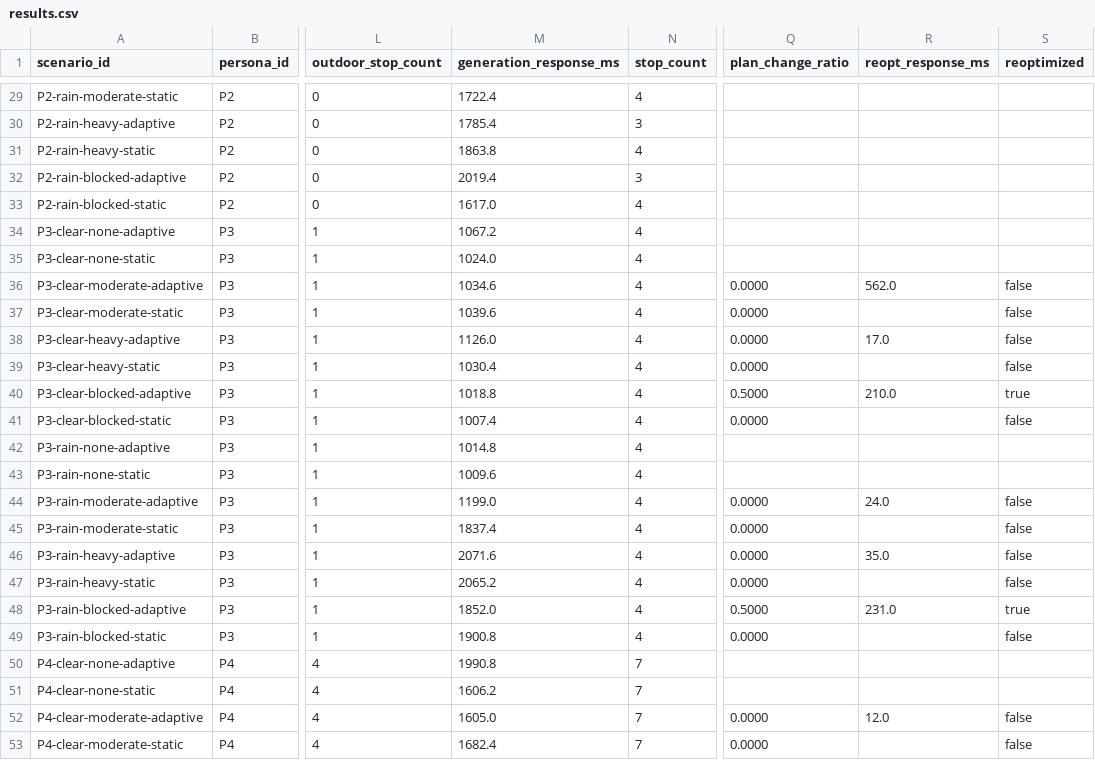
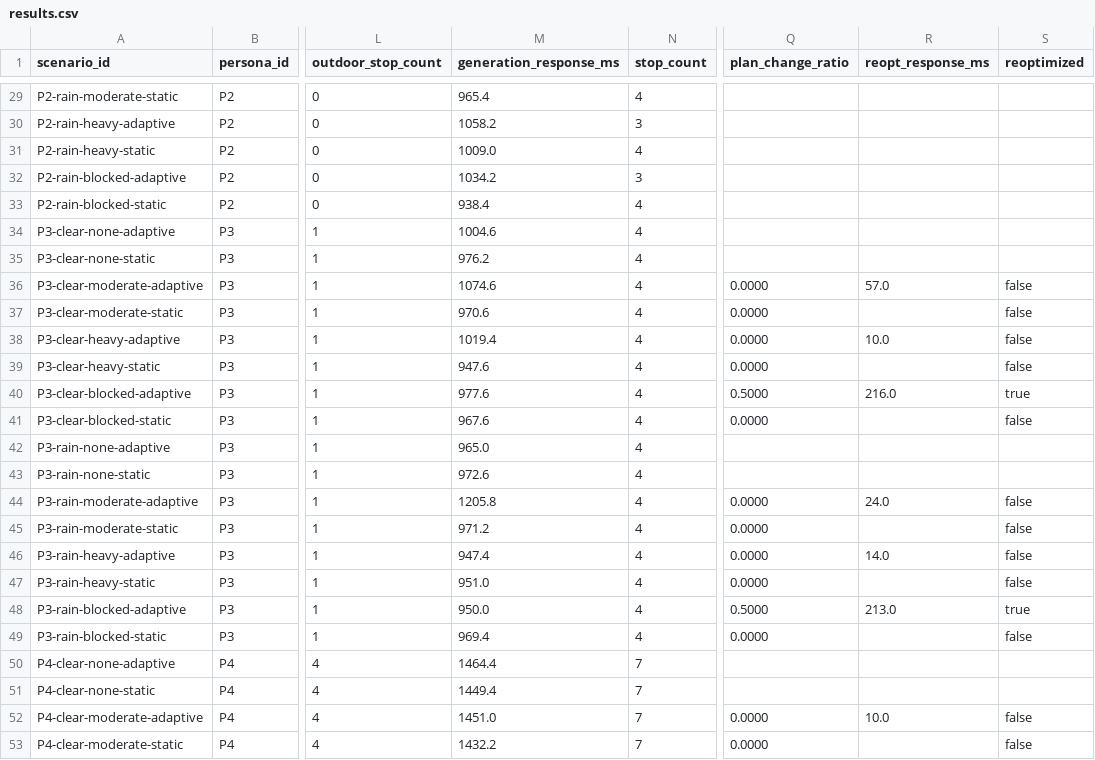
Before and after one commit to Tarik2102/adaptive-travel-itinerary-planner, a CSV file: travel-planner-app/evaluation/results.csv, drawn as a sheet; only a part is shown, gaps mark what is left out; the diff covers the shown part only; the diff names each change by its address in the sheet, - before the commit and + after, or states it on an @@ line.

```diff
--- a/travel-planner-app/evaluation/results.csv
+++ b/travel-planner-app/evaluation/results.csv
-M29 (generation_response_ms): 1722.4
+M29 (generation_response_ms): 965.4
-M30 (generation_response_ms): 1785.4
+M30 (generation_response_ms): 1058.2
-M31 (generation_response_ms): 1863.8
+M31 (generation_response_ms): 1009.0
-M32 (generation_response_ms): 2019.4
+M32 (generation_response_ms): 1034.2
-M33 (generation_response_ms): 1617.0
+M33 (generation_response_ms): 938.4
-M34 (generation_response_ms): 1067.2
+M34 (generation_response_ms): 1004.6
-M35 (generation_response_ms): 1024.0
+M35 (generation_response_ms): 976.2
-M36 (generation_response_ms): 1034.6
+M36 (generation_response_ms): 1074.6
-R36 (reopt_response_ms): 562.0
+R36 (reopt_response_ms): 57.0
-M37 (generation_response_ms): 1039.6
+M37 (generation_response_ms): 970.6
-M38 (generation_response_ms): 1126.0
+M38 (generation_response_ms): 1019.4
-R38 (reopt_response_ms): 17.0
+R38 (reopt_response_ms): 10.0
-M39 (generation_response_ms): 1030.4
+M39 (generation_response_ms): 947.6
-M40 (generation_response_ms): 1018.8
+M40 (generation_response_ms): 977.6
-R40 (reopt_response_ms): 210.0
+R40 (reopt_response_ms): 216.0
-M41 (generation_response_ms): 1007.4
+M41 (generation_response_ms): 967.6
-M42 (generation_response_ms): 1014.8
+M42 (generation_response_ms): 965.0
-M43 (generation_response_ms): 1009.6
+M43 (generation_response_ms): 972.6
-M44 (generation_response_ms): 1199.0
+M44 (generation_response_ms): 1205.8
-M45 (generation_response_ms): 1837.4
+M45 (generation_response_ms): 971.2
-M46 (generation_response_ms): 2071.6
+M46 (generation_response_ms): 947.4
-R46 (reopt_response_ms): 35.0
+R46 (reopt_response_ms): 14.0
-M47 (generation_response_ms): 2065.2
+M47 (generation_response_ms): 951.0
-M48 (generation_response_ms): 1852.0
+M48 (generation_response_ms): 950.0
-R48 (reopt_response_ms): 231.0
+R48 (reopt_response_ms): 213.0
-M49 (generation_response_ms): 1900.8
+M49 (generation_response_ms): 969.4
-M50 (generation_response_ms): 1990.8
+M50 (generation_response_ms): 1464.4
-M51 (generation_response_ms): 1606.2
+M51 (generation_response_ms): 1449.4
-M52 (generation_response_ms): 1605.0
+M52 (generation_response_ms): 1451.0
-R52 (reopt_response_ms): 12.0
+R52 (reopt_response_ms): 10.0
-M53 (generation_response_ms): 1682.4
+M53 (generation_response_ms): 1432.2
```
Also changed, not shown: 76 edited cells elsewhere in this file, 12 other files.
